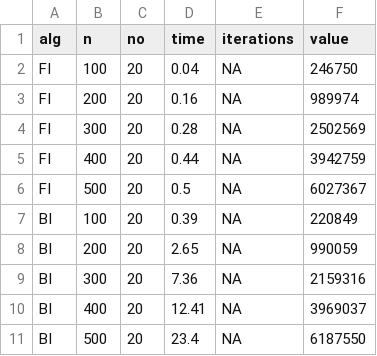
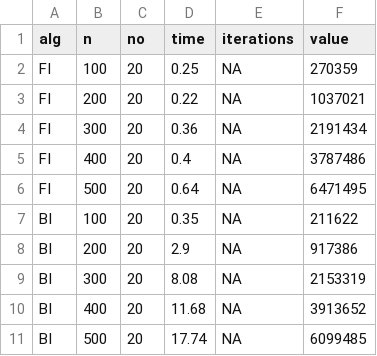
Before and after one commit to raffOps/buscas_heuristicas, a CSV file: resultados_tarefa2.csv, drawn as a sheet.

```diff
--- a/resultados_tarefa2.csv
+++ b/resultados_tarefa2.csv
@@ -1,11 +1,11 @@
 alg,n,no,time,iterations,value
-FI,100,20,0.04,NA,246750
-FI,200,20,0.16,NA,989974
-FI,300,20,0.28,NA,2502569
-FI,400,20,0.44,NA,3942759
-FI,500,20,0.5,NA,6027367
-BI,100,20,0.39,NA,220849
-BI,200,20,2.65,NA,990059
-BI,300,20,7.36,NA,2159316
-BI,400,20,12.41,NA,3969037
-BI,500,20,23.4,NA,6187550
+FI,100,20,0.25,NA,270359
+FI,200,20,0.22,NA,1037021
+FI,300,20,0.36,NA,2191434
+FI,400,20,0.4,NA,3787486
+FI,500,20,0.64,NA,6471495
+BI,100,20,0.35,NA,211622
+BI,200,20,2.9,NA,917386
+BI,300,20,8.08,NA,2153319
+BI,400,20,11.68,NA,3913652
+BI,500,20,17.74,NA,6099485
```
Also changed, not shown: 6 other files.
